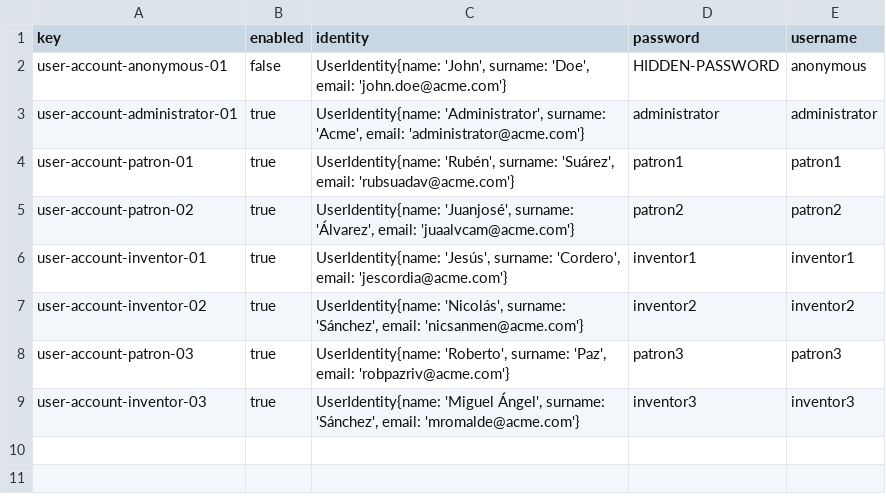
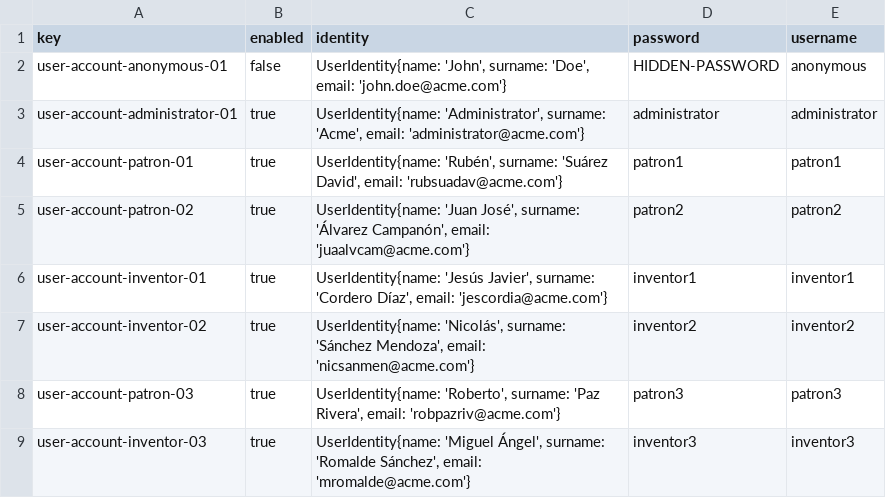
Before and after one commit to marinaramirofde/Acme-Toolkits-1, a CSV file: src/main/webapp/WEB-INF/resources/initial-data/user-account.csv, drawn as a sheet.

```diff
--- a/src/main/webapp/WEB-INF/resources/initial-data/user-account.csv
+++ b/src/main/webapp/WEB-INF/resources/initial-data/user-account.csv
@@ -3,7 +3,7 @@ user-account-anonymous-01,false,"UserIdentity{name: 'John', surname: 'Doe', emai
 user-account-administrator-01,true,"UserIdentity{name: 'Administrator', surname: 'Acme', email: 'administrator@acme.com'}",administrator,administrator
-user-account-patron-01,true,"UserIdentity{name: 'Rubén', surname: 'Suárez', email: 'rubsuadav@acme.com'}",patron1,patron1
-user-account-patron-02,true,"UserIdentity{name: 'Juanjosé', surname: 'Álvarez', email: 'juaalvcam@acme.com'}",patron2,patron2
-user-account-inventor-01,true,"UserIdentity{name: 'Jesús', surname: 'Cordero', email: 'jescordia@acme.com'}",inventor1,inventor1
-user-account-inventor-02,true,"UserIdentity{name: 'Nicolás', surname: 'Sánchez', email: 'nicsanmen@acme.com'}",inventor2,inventor2
-user-account-patron-03,true,"UserIdentity{name: 'Roberto', surname: 'Paz', email: 'robpazriv@acme.com'}",patron3,patron3
-user-account-inventor-03,true,"UserIdentity{name: 'Miguel Ángel', surname: 'Sánchez', email: 'mromalde@acme.com'}",inventor3,inventor3
+user-account-patron-01,true,"UserIdentity{name: 'Rubén', surname: 'Suárez David', email: 'rubsuadav@acme.com'}",patron1,patron1
+user-account-patron-02,true,"UserIdentity{name: 'Juan José', surname: 'Álvarez Campanón', email: 'juaalvcam@acme.com'}",patron2,patron2
+user-account-inventor-01,true,"UserIdentity{name: 'Jesús Javier', surname: 'Cordero Díaz', email: 'jescordia@acme.com'}",inventor1,inventor1
+user-account-inventor-02,true,"UserIdentity{name: 'Nicolás', surname: 'Sánchez Mendoza', email: 'nicsanmen@acme.com'}",inventor2,inventor2
+user-account-patron-03,true,"UserIdentity{name: 'Roberto', surname: 'Paz Rivera', email: 'robpazriv@acme.com'}",patron3,patron3
+user-account-inventor-03,true,"UserIdentity{name: 'Miguel Ángel', surname: 'Romalde Sánchez', email: 'mromalde@acme.com'}",inventor3,inventor3
```
Also changed, not shown: 7 other files.
